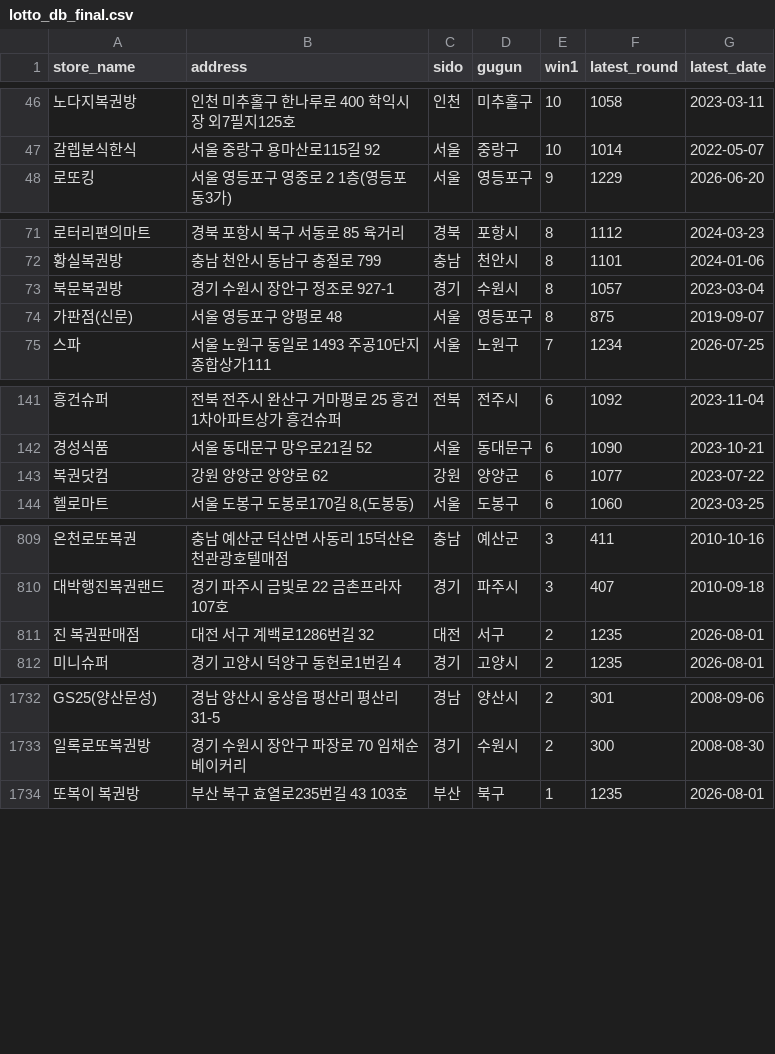
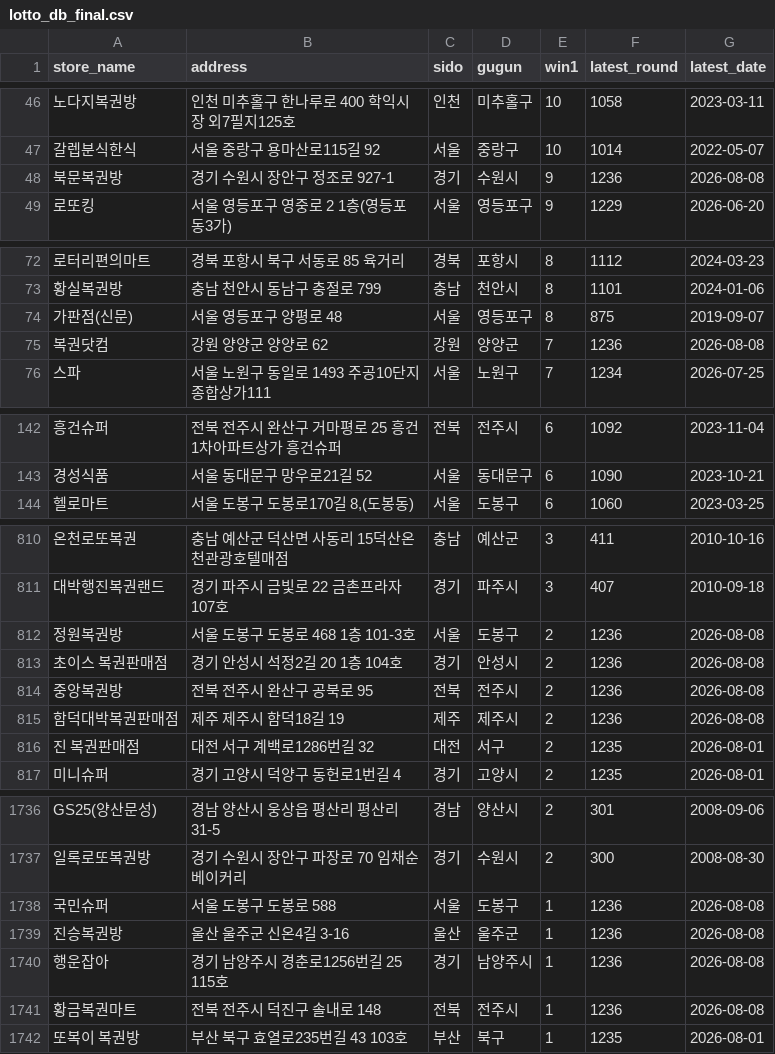
Before and after one commit to joodevapp/lotto-view, a CSV file: results/lotto_db_final.csv, drawn as a sheet; only a part is shown, gaps mark what is left out; removed rows and columns are numbered as before the commit, all else as after; the diff covers the shown part only; the diff names each change by its address in the sheet, - before the commit and + after, or states it on an @@ line.

```diff
--- a/results/lotto_db_final.csv
+++ b/results/lotto_db_final.csv
+row 48: 북문복권방 | 경기 수원시 장안구 정조로 927-1 | 경기 | 수원시 | 9 | 1236 | 2026-08-08
-row 73: 북문복권방 | 경기 수원시 장안구 정조로 927-1 | 경기 | 수원시 | 8 | 1057 | 2023-03-04
+row 75: 복권닷컴 | 강원 양양군 양양로 62 | 강원 | 양양군 | 7 | 1236 | 2026-08-08
-row 143: 복권닷컴 | 강원 양양군 양양로 62 | 강원 | 양양군 | 6 | 1077 | 2023-07-22
+row 812: 정원복권방 | 서울 도봉구 도봉로 468 1층 101-3호 | 서울 | 도봉구 | 2 | 1236 | 2026-08-08
+row 813: 초이스 복권판매점 | 경기 안성시 석정2길 20 1층 104호 | 경기 | 안성시 | 2 | 1236 | 2026-08-08
+row 814: 중앙복권방 | 전북 전주시 완산구 공북로 95 | 전북 | 전주시 | 2 | 1236 | 2026-08-08
+row 815: 함덕대박복권판매점 | 제주 제주시 함덕18길 19 | 제주 | 제주시 | 2 | 1236 | 2026-08-08
+row 1738: 국민슈퍼 | 서울 도봉구 도봉로 588 | 서울 | 도봉구 | 1 | 1236 | 2026-08-08
+row 1739: 진승복권방 | 울산 울주군 신온4길 3-16 | 울산 | 울주군 | 1 | 1236 | 2026-08-08
+row 1740: 행운잡아 | 경기 남양주시 경춘로1256번길 25 115호 | 경기 | 남양주시 | 1 | 1236 | 2026-08-08
+row 1741: 황금복권마트 | 전북 전주시 덕진구 솔내로 148 | 전북 | 전주시 | 1 | 1236 | 2026-08-08
```
Also changed, not shown: 1 added row and 5 removed rows elsewhere in this file.
